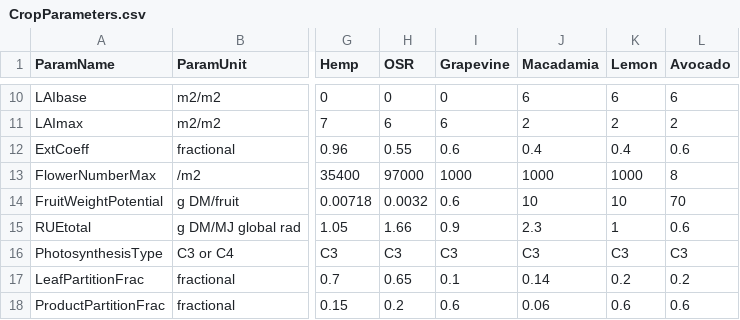
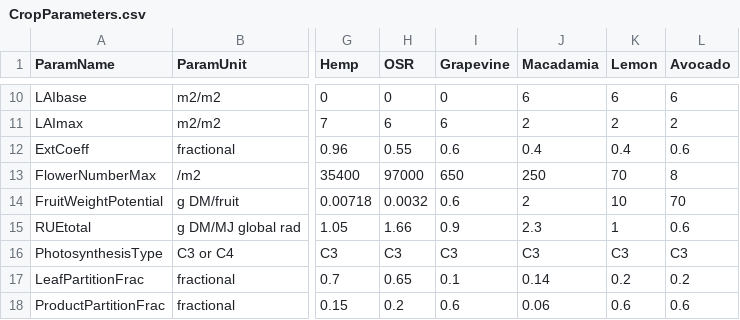
Before and after one commit to APSIMInitiative/ApsimX, a CSV file: Prototypes/DEROPAPY/CropParameters.csv, drawn as a sheet; only a part is shown, gaps mark what is left out; the diff names each change by its address in the sheet, - before the commit and + after, or states it on an @@ line.

Commit message:
Add individual perennial crop simulation

```diff
--- a/Prototypes/DEROPAPY/CropParameters.csv
+++ b/Prototypes/DEROPAPY/CropParameters.csv
-I13 (Grapevine): 1000
+I13 (Grapevine): 650
-J13 (Macadamia): 1000
+J13 (Macadamia): 250
-K13 (Lemon): 1000
+K13 (Lemon): 70
-J14 (Macadamia): 10
+J14 (Macadamia): 2
```
Also changed, not shown: 1 other file.
